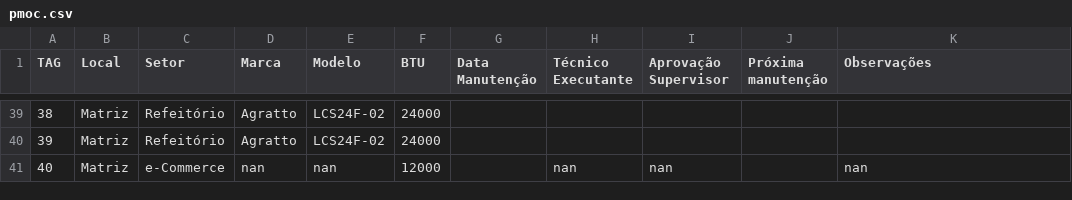
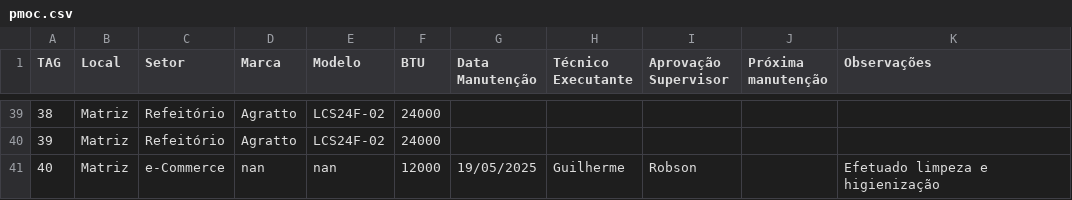
Before and after one commit to vilelarobson0971/pmoc, a CSV file: pmoc.csv, drawn as a sheet; only a part is shown, gaps mark what is left out.

Commit message:
Atualização PMOC - 2025-05-20 18:21:51

```diff
--- a/pmoc.csv
+++ b/pmoc.csv
@@ -40,2 +40,2 @@ TAG,Local,Setor,Marca,Modelo,BTU,Data Manutenção,Técnico Executante,Aprovaç
 39,Matriz,Refeitório,Agratto,LCS24F-02,24000,,,,,
-40,Matriz,e-Commerce,nan,nan,12000,,nan,nan,,nan
+40,Matriz,e-Commerce,nan,nan,12000,19/05/2025,Guilherme,Robson,,Efetuado limpeza e higienização
```
